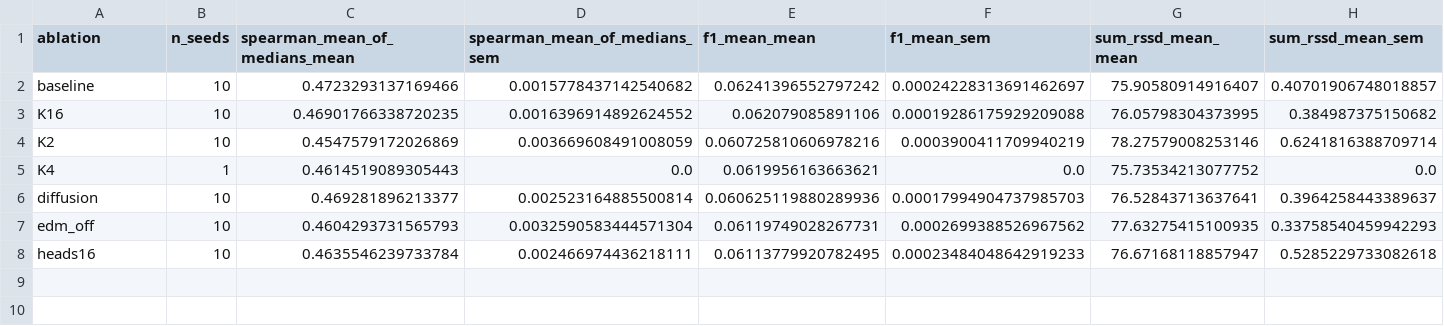
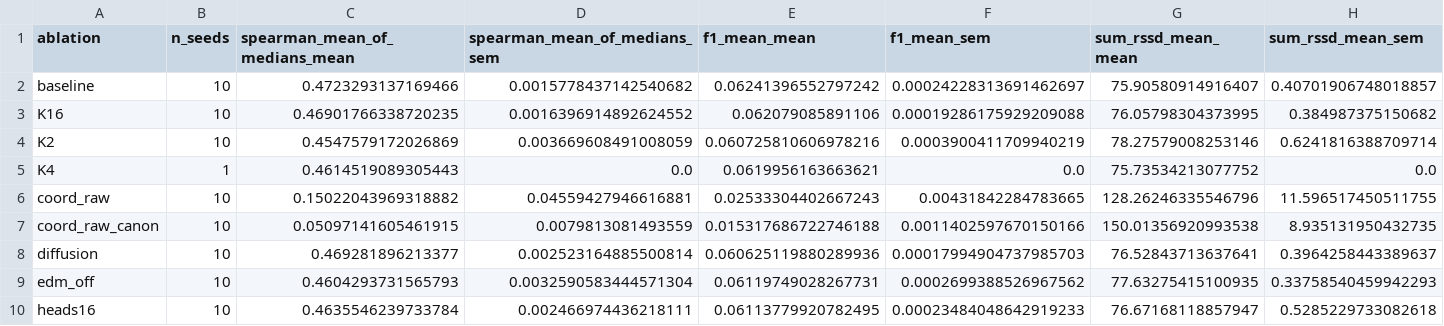
Before and after one commit to Lotfollahi-lab/g2t-reproducibility, a CSV file: analysis/benchmarking/ablations/ablation_comparison.csv, drawn as a sheet.

```diff
--- a/analysis/benchmarking/ablations/ablation_comparison.csv
+++ b/analysis/benchmarking/ablations/ablation_comparison.csv
@@ -5,2 +5,4 @@ K2,10,0.4547579172026869,0.003669608491008059,0.060725810606978216,0.00039004117
 K4,1,0.4614519089305443,0.0,0.0619956163663621,0.0,75.73534213077752,0.0
+coord_raw,10,0.15022043969318882,0.04559427946616881,0.02533304402667243,0.00431842284783665,128.26246335546796,11.596517450511755
+coord_raw_canon,10,0.05097141605461915,0.0079813081493559,0.015317686722746188,0.0011402597670150166,150.01356920993538,8.935131950432735
 diffusion,10,0.469281896213377,0.002523164885500814,0.060625119880289936,0.00017994904737985703,76.52843713637641,0.3964258443389637
```
Also changed, not shown: analysis/benchmarking/ablations/ablation_manifest.csv, analysis/benchmarking/ablations/ablation_per_seed.csv, 4 other files.
